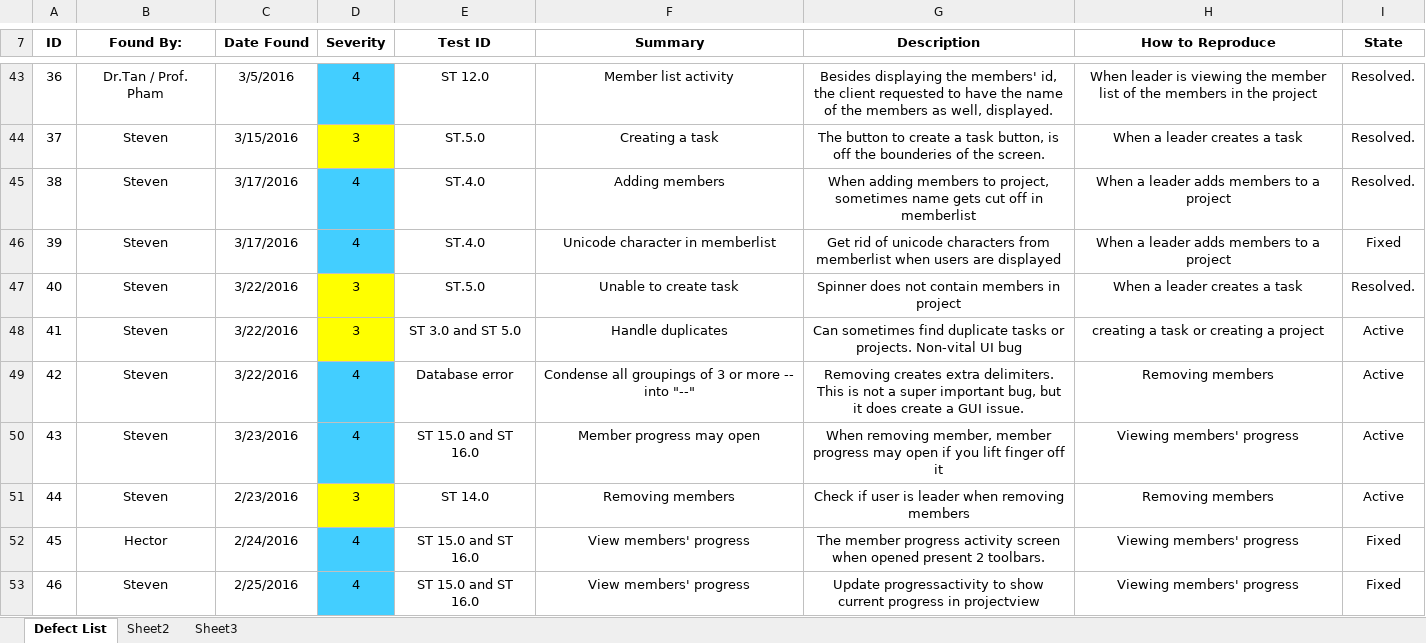
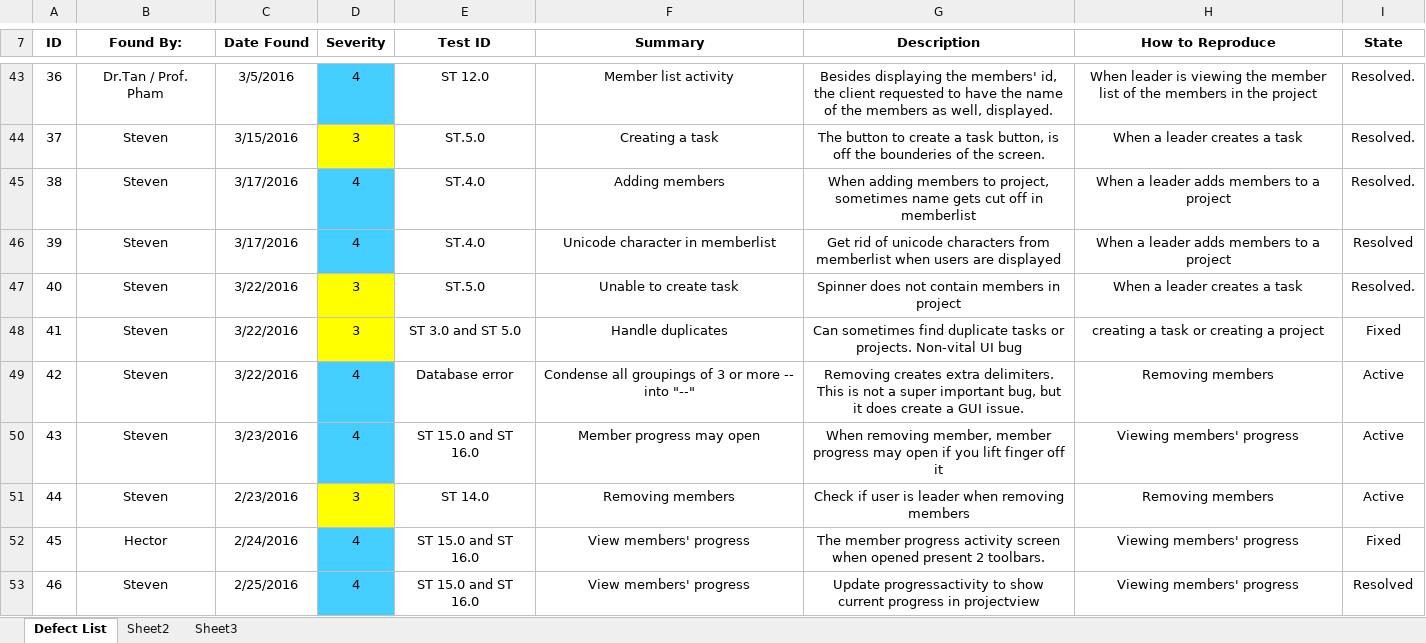
Before and after one commit to StevenPG/ProjectManagement, an Excel workbook: Documents/MR Report/MR Report - Project Management App.xlsx, sheet Defect List, drawn as a sheet; only a part is shown, gaps mark what is left out; values as stored, in another font and other column widths than the file's, no borders; the diff covers the shown part only; the diff names each change by its address in the sheet, - before the commit and + after, or states it on an @@ line.

Commit message:
MRR Updates

```diff
--- a/Documents/MR Report/MR Report - Project Management App.xlsx (sheet Defect List)
+++ b/Documents/MR Report/MR Report - Project Management App.xlsx (sheet Defect List)
-I46 (State): Fixed
+I46 (State): Resolved
-I48 (State): Active
+I48 (State): Fixed
-I53 (State): Fixed
+I53 (State): Resolved
```
Also changed, not shown: 8 edited cells elsewhere in this sheet.
